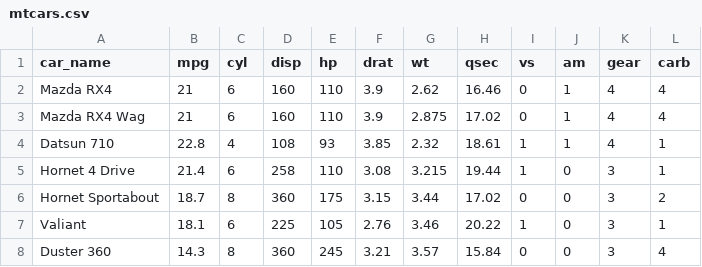
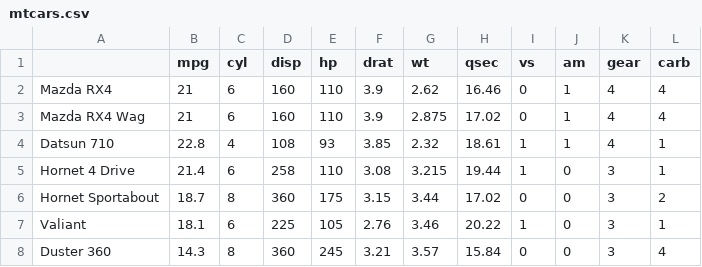
Before and after one commit to manansharma18/numPyAndPandas, a CSV file: Business Requirement Data Science/mtcars.csv, drawn as a sheet; only a part is shown.

```diff
--- a/Business Requirement Data Science/mtcars.csv
+++ b/Business Requirement Data Science/mtcars.csv
@@ -1,2 +1,2 @@
-"car_name","mpg","cyl","disp","hp","drat","wt","qsec","vs","am","gear","carb"
+"","mpg","cyl","disp","hp","drat","wt","qsec","vs","am","gear","carb"
 "Mazda RX4",21,6,160,110,3.9,2.62,16.46,0,1,4,4
```
Also changed, not shown: 10 other files.
